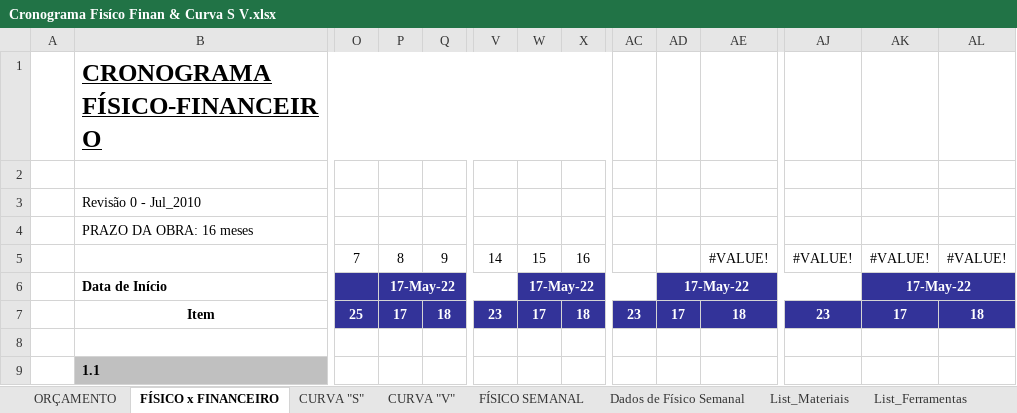
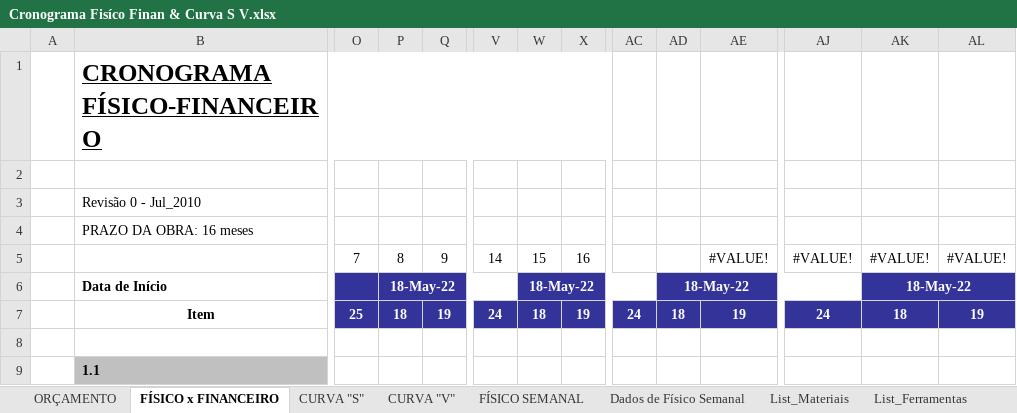
Before and after one commit to EdgardSancosta/Cronograma_Fisico_Financeiro, an Excel workbook: Cronograma Fisíco Finan & Curva S V.xlsx, sheet FÍSICO x FINANCEIRO, drawn as a sheet; only a part is shown, gaps mark what is left out; values as stored, in another font and other column widths than the file's, no borders; charts and pictures and conditional formats not drawn; removed rows and columns are numbered as before the commit, all else as after; rows hold the shown columns only; the diff names each change by its address in the sheet, - before the commit and + after, or states it on an @@ line.

Commit message:
Update Cronograma Fisíco Finan & Curva S V.xlsx

```diff
--- a/Cronograma Fisíco Finan & Curva S V.xlsx (sheet FÍSICO x FINANCEIRO)
+++ b/Cronograma Fisíco Finan & Curva S V.xlsx (sheet FÍSICO x FINANCEIRO)
-P6: 17-May-22
+P6: 18-May-22
-W6: 17-May-22
+W6: 18-May-22
-AD6: 17-May-22
+AD6: 18-May-22
-AK6: 17-May-22
+AK6: 18-May-22
-row 7:  | Item | 25 | 17 | 18 | 23 | 17 | 18 | 23 | 17 | 18 | 23 | 17 | 18
+row 7:  | Item | 25 | 18 | 19 | 24 | 18 | 19 | 24 | 18 | 19 | 24 | 18 | 19
```
Also changed, not shown: sheet CUST_Geral_M_OBRA, sheet CUST_Diário_M_Obra, charts or pictures.
